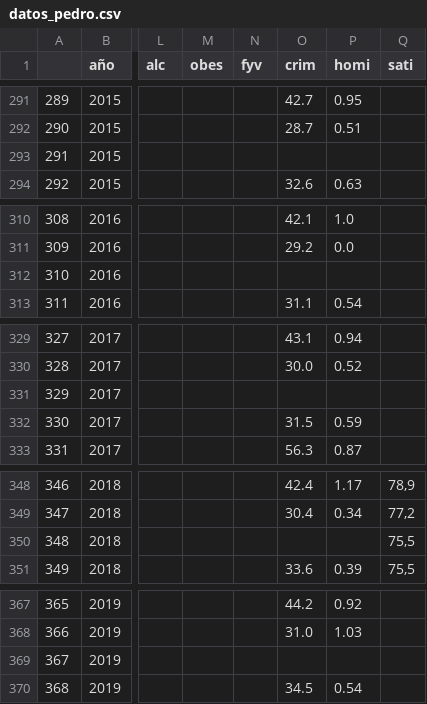
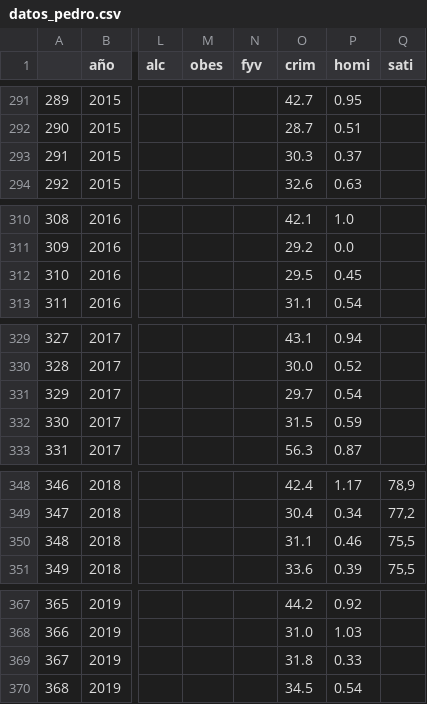
Before and after one commit to mrosm-dev/EDA_PIB_VS_CALIDAD_DE_VIDA, a CSV file: data/interim/datos_pedro.csv, drawn as a sheet; only a part is shown, gaps mark what is left out; the diff covers the shown part only; the diff names each change by its address in the sheet, - before the commit and + after, or states it on an @@ line.

```diff
--- a/data/interim/datos_pedro.csv
+++ b/data/interim/datos_pedro.csv
-O293 (crim): (empty)
+O293 (crim): 30.3
-P293 (homi): (empty)
+P293 (homi): 0.37
-O312 (crim): (empty)
+O312 (crim): 29.5
-P312 (homi): (empty)
+P312 (homi): 0.45
-O331 (crim): (empty)
+O331 (crim): 29.7
-P331 (homi): (empty)
+P331 (homi): 0.54
-O350 (crim): (empty)
+O350 (crim): 31.1
-P350 (homi): (empty)
+P350 (homi): 0.46
-O369 (crim): (empty)
+O369 (crim): 31.8
-P369 (homi): (empty)
+P369 (homi): 0.33
```
Also changed, not shown: 20 edited cells elsewhere in this file, data/processed/datos_pedro.csv, 3 other files.
